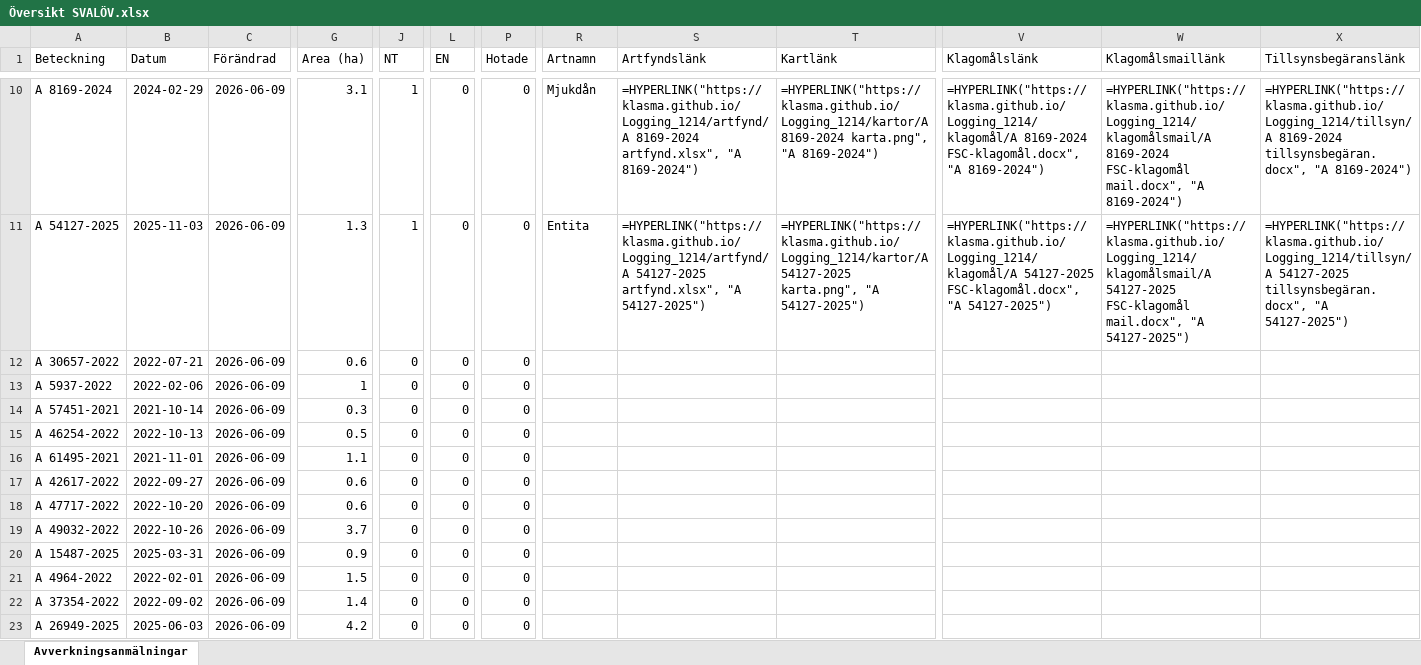
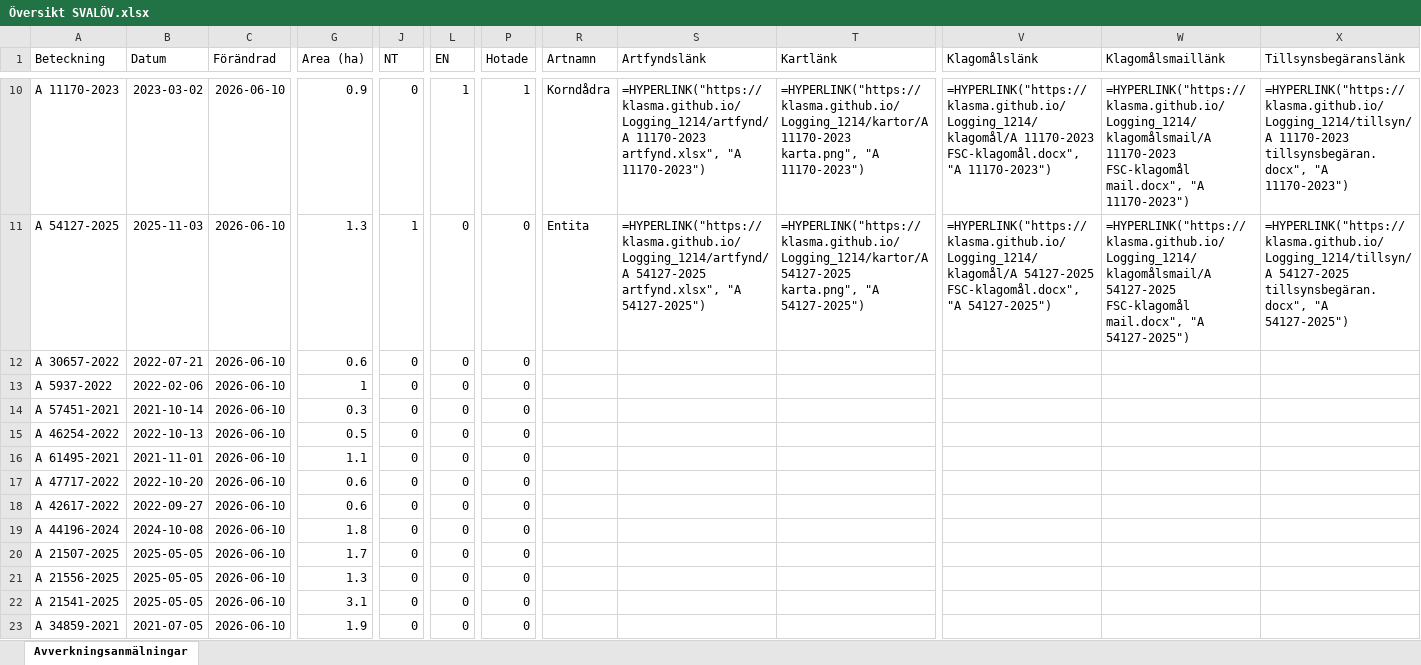
Before and after one commit to klasma/Logging_1214, an Excel workbook: Översikt SVALÖV.xlsx, sheet Avverkningsanmälningar, drawn as a sheet; only a part is shown, gaps mark what is left out; values as stored, in another font and other column widths than the file's, no borders; formulas without a stored value are shown as written; the diff covers the shown part only; the diff names each change by its address in the sheet, - before the commit and + after, or states it on an @@ line.

```diff
--- a/Översikt SVALÖV.xlsx (sheet Avverkningsanmälningar)
+++ b/Översikt SVALÖV.xlsx (sheet Avverkningsanmälningar)
-A10 (Beteckning): A 8169-2024
+A10 (Beteckning): A 11170-2023
-B10 (Datum): 2024-02-29
+B10 (Datum): 2023-03-02
-C10:C23 (Förändrad): 2026-06-09
+C10:C23 (Förändrad): 2026-06-10
-G10 (Area (ha)): 3.1
+G10 (Area (ha)): 0.9
-J10 (NT): 1
+J10 (NT): 0
-L10 (EN): 0
+L10 (EN): 1
-P10 (Hotade): 0
+P10 (Hotade): 1
-R10 (Artnamn): Mjukdån
+R10 (Artnamn): Korndådra
-S10 (Artfyndslänk): =HYPERLINK("https://klasma.github.io/Logging_1214/artfynd/A 8169-2024 artfynd.xlsx", "A 8169-2024")
+S10 (Artfyndslänk): =HYPERLINK("https://klasma.github.io/Logging_1214/artfynd/A 11170-2023 artfynd.xlsx", "A 11170-2023")
-T10 (Kartlänk): =HYPERLINK("https://klasma.github.io/Logging_1214/kartor/A 8169-2024 karta.png", "A 8169-2024")
+T10 (Kartlänk): =HYPERLINK("https://klasma.github.io/Logging_1214/kartor/A 11170-2023 karta.png", "A 11170-2023")
-V10 (Klagomålslänk): =HYPERLINK("https://klasma.github.io/Logging_1214/klagomål/A 8169-2024 FSC-klagomål.docx", "A 8169-2024")
+V10 (Klagomålslänk): =HYPERLINK("https://klasma.github.io/Logging_1214/klagomål/A 11170-2023 FSC-klagomål.docx", "A 11170-2023")
-W10 (Klagomålsmaillänk): =HYPERLINK("https://klasma.github.io/Logging_1214/klagomålsmail/A 8169-2024 FSC-klagomål mail.docx", "A 8169-2024")
+W10 (Klagomålsmaillänk): =HYPERLINK("https://klasma.github.io/Logging_1214/klagomålsmail/A 11170-2023 FSC-klagomål mail.docx", "A 11170-2023")
-X10 (Tillsynsbegäranslänk): =HYPERLINK("https://klasma.github.io/Logging_1214/tillsyn/A 8169-2024 tillsynsbegäran.docx", "A 8169-2024")
+X10 (Tillsynsbegäranslänk): =HYPERLINK("https://klasma.github.io/Logging_1214/tillsyn/A 11170-2023 tillsynsbegäran.docx", "A 11170-2023")
-A17 (Beteckning): A 42617-2022
+A17 (Beteckning): A 47717-2022
-B17 (Datum): 2022-09-27
+B17 (Datum): 2022-10-20
-A18 (Beteckning): A 47717-2022
+A18 (Beteckning): A 42617-2022
-B18 (Datum): 2022-10-20
+B18 (Datum): 2022-09-27
-A19 (Beteckning): A 49032-2022
+A19 (Beteckning): A 44196-2024
-B19 (Datum): 2022-10-26
+B19 (Datum): 2024-10-08
-G19 (Area (ha)): 3.7
+G19 (Area (ha)): 1.8
-A20 (Beteckning): A 15487-2025
+A20 (Beteckning): A 21507-2025
-B20 (Datum): 2025-03-31
+B20 (Datum): 2025-05-05
-G20 (Area (ha)): 0.9
+G20 (Area (ha)): 1.7
-A21 (Beteckning): A 4964-2022
+A21 (Beteckning): A 21556-2025
-B21 (Datum): 2022-02-01
+B21 (Datum): 2025-05-05
-G21 (Area (ha)): 1.5
+G21 (Area (ha)): 1.3
-A22 (Beteckning): A 37354-2022
+A22 (Beteckning): A 21541-2025
-B22 (Datum): 2022-09-02
+B22 (Datum): 2025-05-05
-G22 (Area (ha)): 1.4
+G22 (Area (ha)): 3.1
-A23 (Beteckning): A 26949-2025
+A23 (Beteckning): A 34859-2021
-B23 (Datum): 2025-06-03
+B23 (Datum): 2021-07-05
-G23 (Area (ha)): 4.2
+G23 (Area (ha)): 1.9
```
Also changed, not shown: 419 edited cells elsewhere in this sheet, artfynd/A 15475-2024 artfynd.xlsx, artfynd/A 1577-2024 artfynd.xlsx, 51 other files.
